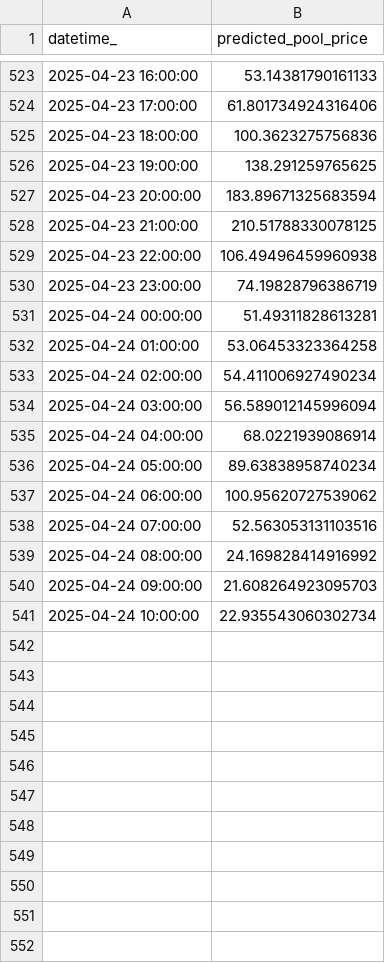
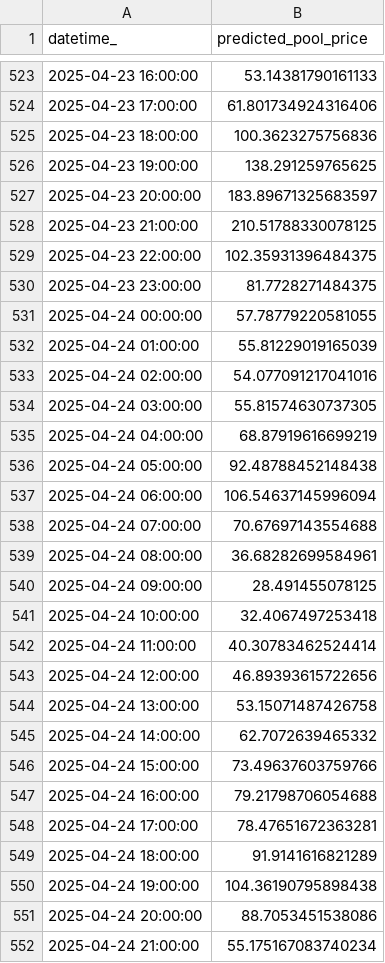
Before and after one commit to kevakba/BESS, a CSV file: Jobs/Inferencing/data/predictions/pred_df.csv, drawn as a sheet; only a part is shown, gaps mark what is left out; the diff covers the shown part only.

```diff
--- a/Jobs/Inferencing/data/predictions/pred_df.csv
+++ b/Jobs/Inferencing/data/predictions/pred_df.csv
@@ -526,16 +526,27 @@ datetime_,predicted_pool_price
 2025-04-23 19:00:00,138.291259765625
-2025-04-23 20:00:00,183.89671325683594
+2025-04-23 20:00:00,183.89671325683597
 2025-04-23 21:00:00,210.51788330078125
-2025-04-23 22:00:00,106.49496459960938
-2025-04-23 23:00:00,74.19828796386719
-2025-04-24 00:00:00,51.49311828613281
-2025-04-24 01:00:00,53.06453323364258
-2025-04-24 02:00:00,54.411006927490234
-2025-04-24 03:00:00,56.589012145996094
-2025-04-24 04:00:00,68.0221939086914
-2025-04-24 05:00:00,89.63838958740234
-2025-04-24 06:00:00,100.95620727539062
-2025-04-24 07:00:00,52.563053131103516
-2025-04-24 08:00:00,24.169828414916992
-2025-04-24 09:00:00,21.608264923095703
-2025-04-24 10:00:00,22.935543060302734
+2025-04-23 22:00:00,102.35931396484375
+2025-04-23 23:00:00,81.7728271484375
+2025-04-24 00:00:00,57.78779220581055
+2025-04-24 01:00:00,55.81229019165039
+2025-04-24 02:00:00,54.077091217041016
+2025-04-24 03:00:00,55.81574630737305
+2025-04-24 04:00:00,68.87919616699219
+2025-04-24 05:00:00,92.48788452148438
+2025-04-24 06:00:00,106.54637145996094
+2025-04-24 07:00:00,70.67697143554688
+2025-04-24 08:00:00,36.68282699584961
+2025-04-24 09:00:00,28.491455078125
+2025-04-24 10:00:00,32.4067497253418
+2025-04-24 11:00:00,40.30783462524414
+2025-04-24 12:00:00,46.89393615722656
+2025-04-24 13:00:00,53.15071487426758
+2025-04-24 14:00:00,62.7072639465332
+2025-04-24 15:00:00,73.49637603759766
+2025-04-24 16:00:00,79.21798706054688
+2025-04-24 17:00:00,78.47651672363281
+2025-04-24 18:00:00,91.9141616821289
+2025-04-24 19:00:00,104.36190795898438
+2025-04-24 20:00:00,88.7053451538086
+2025-04-24 21:00:00,55.175167083740234
```
Also changed, not shown: 8 edited cells elsewhere in this file, Jobs/Evaluation/data/actual/price.csv, 1 other file.
